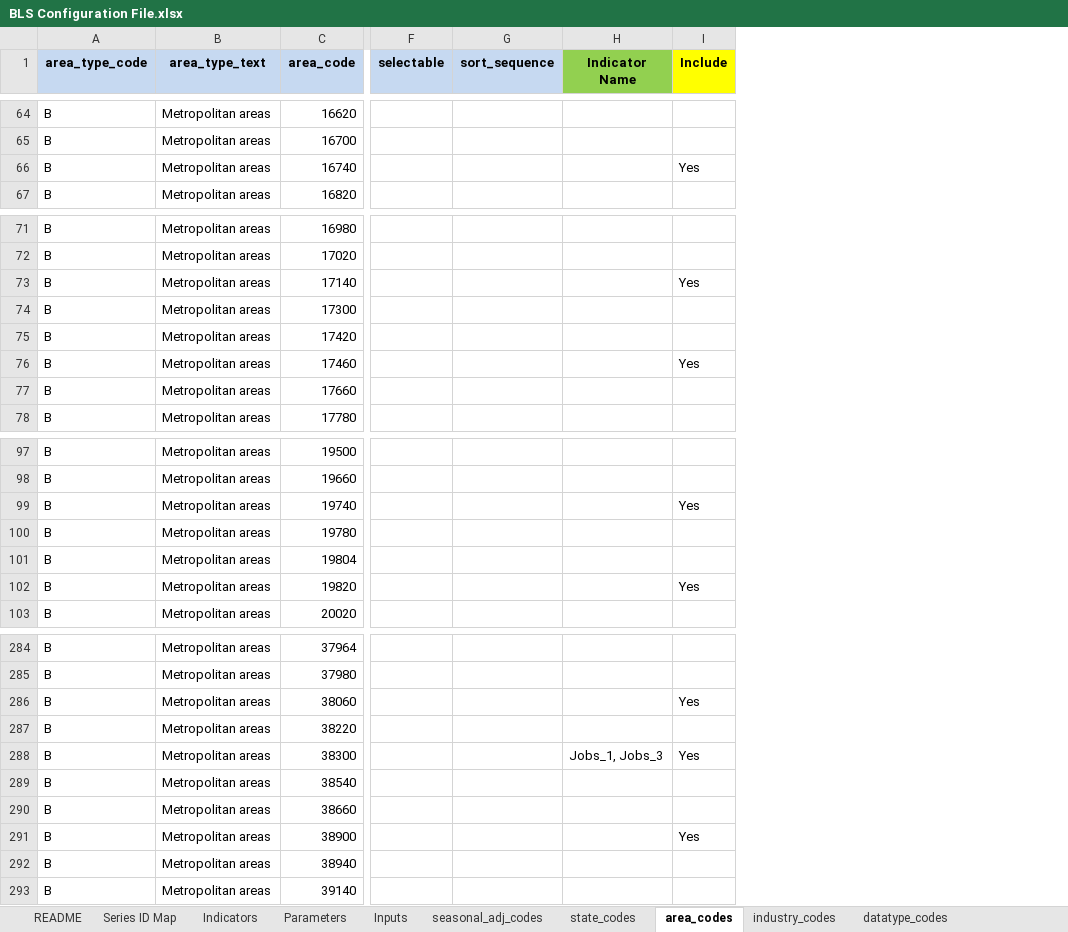
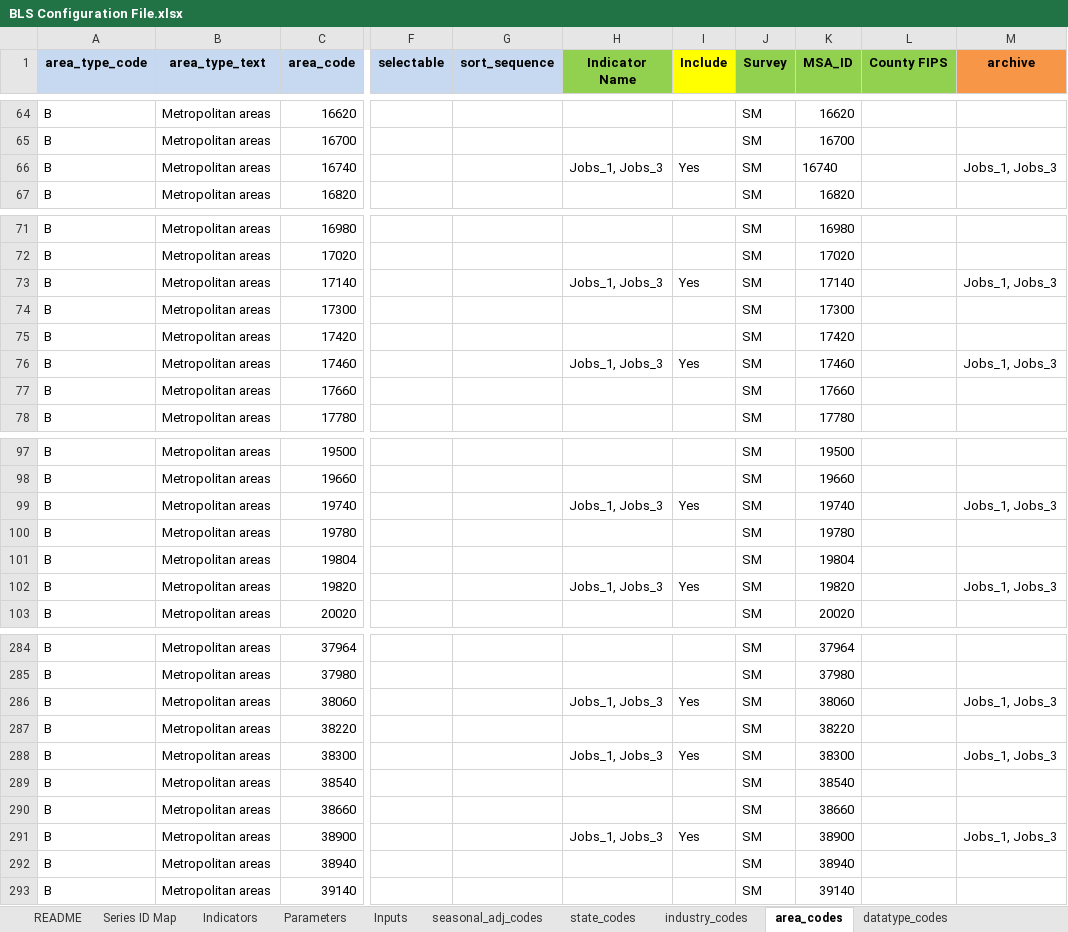
Before and after one commit to SACOG/Regional-Monitoring, an Excel workbook: Indicator_Gen/Python Code/BLS/config/BLS Configuration File.xlsx, sheet area_codes, drawn as a sheet; only a part is shown, gaps mark what is left out; values as stored, in another font and other column widths than the file's, no borders; the diff covers the shown part only; the diff names each change by its address in the sheet, - before the commit and + after, or states it on an @@ line.

```diff
--- a/Indicator_Gen/Python Code/BLS/config/BLS Configuration File.xlsx (sheet area_codes)
+++ b/Indicator_Gen/Python Code/BLS/config/BLS Configuration File.xlsx (sheet area_codes)
@@ sheet tab order changed: README | Series ID Map | Indicators | Parameters | Inputs | seasonal_adj_codes | state_codes | industry_codes | area_codes | datatype_codes @@
@@ column J (Survey) unhidden, rows 64-67: all SM; rows 71-78: all SM; rows 97-103: all SM; rows 284-293: all SM @@
@@ column K (MSA_ID) unhidden, rows 64-67: 16620 | 16700 | 16740 | 16820; rows 71-78: 16980 | 17020 | 17140 | 17300 | 17420 | 17460 | 17660 | 17780; rows 97-103: 19500 | 19660 | 19740 | 19780 | 19804 | 19820 | 20020; rows 284-293: 37964 | 37980 | 38060 | 38220 | 38300 | 38540 | 38660 | 38900 | 38940 | 39140 @@
@@ column L (County FIPS) unhidden, empty @@
@@ column M (archive) unhidden, row 66: Jobs_1, Jobs_3; rows 73-76: Jobs_1, Jobs_3 |  |  | Jobs_1, Jobs_3; rows 99-102: Jobs_1, Jobs_3 |  |  | Jobs_1, Jobs_3; rows 286-291: Jobs_1, Jobs_3 |  | Jobs_1, Jobs_3 |  |  | Jobs_1, Jobs_3 @@
-H66 (Indicator Name): (empty)
+H66 (Indicator Name): Jobs_1, Jobs_3
-H73 (Indicator Name): (empty)
+H73 (Indicator Name): Jobs_1, Jobs_3
-H76 (Indicator Name): (empty)
+H76 (Indicator Name): Jobs_1, Jobs_3
-H99 (Indicator Name): (empty)
+H99 (Indicator Name): Jobs_1, Jobs_3
-H102 (Indicator Name): (empty)
+H102 (Indicator Name): Jobs_1, Jobs_3
-H286 (Indicator Name): (empty)
+H286 (Indicator Name): Jobs_1, Jobs_3
-H291 (Indicator Name): (empty)
+H291 (Indicator Name): Jobs_1, Jobs_3
```
Also changed, not shown: 17 edited cells elsewhere in this sheet, sheet industry_codes, sheet Inputs, hidden cells, 16 other files.
